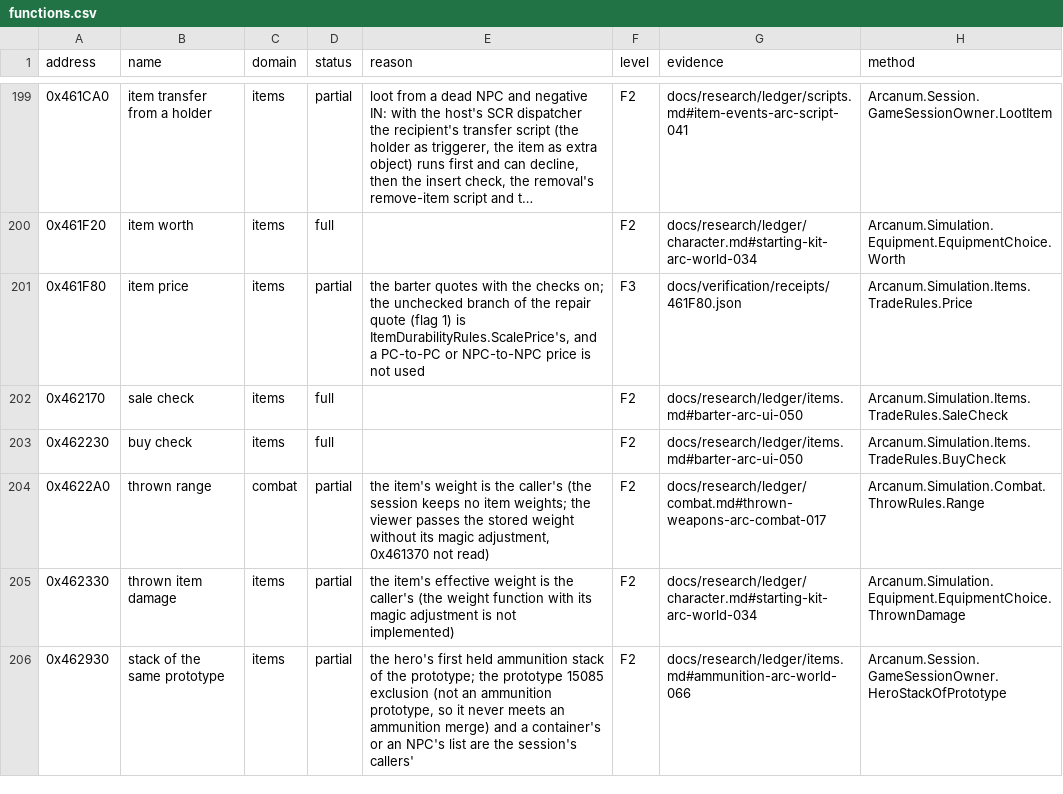
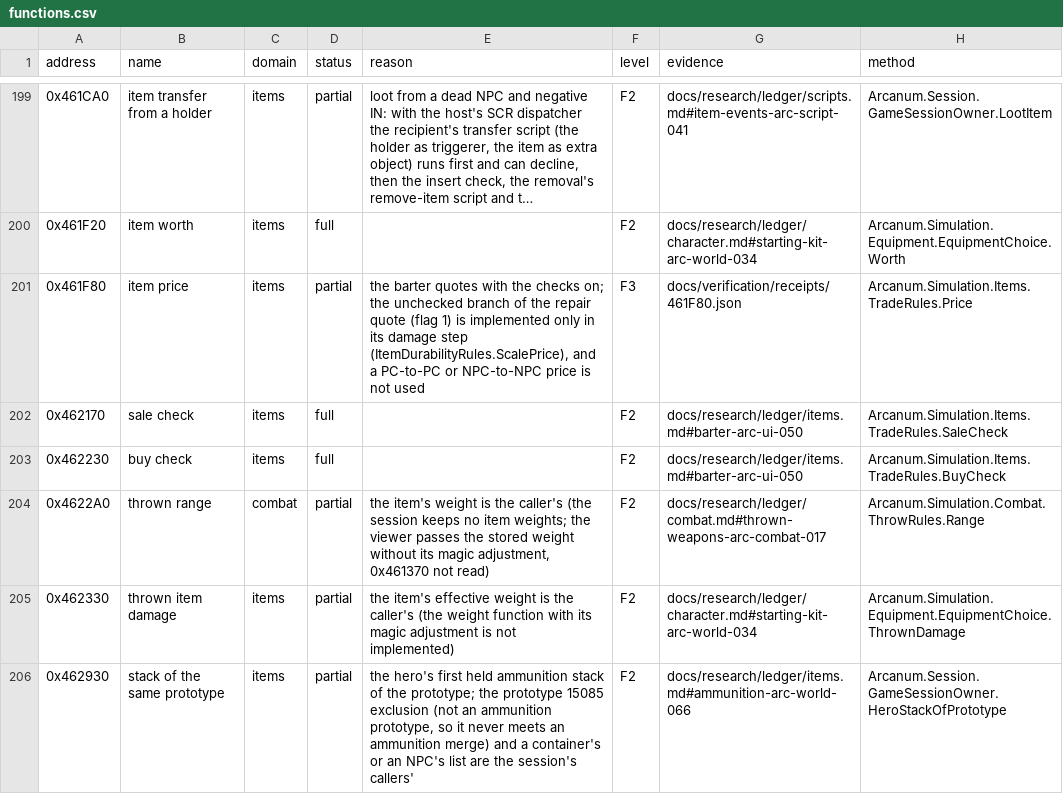
Before and after one commit to Simarglok/arcanum-steamwoven, a CSV file: docs/verification/functions.csv, drawn as a sheet; only a part is shown, gaps mark what is left out; long unchanged cells end in ….

```diff
--- a/docs/verification/functions.csv
+++ b/docs/verification/functions.csv
@@ -200,3 +200,3 @@ address,name,domain,status,reason,level,evidence,method
 0x461F20,item worth,items,full,,F2,docs/research/ledger/character.md#starting-kit-arc-world-034,Arcanum.Simulation.Equipment.EquipmentChoice.Worth
-0x461F80,item price,items,partial,"the barter quotes with the checks on; the unchecked branch of the repair quote (flag 1) is ItemDurabilityRules.ScalePrice's, and a PC-to-PC or NPC-to-NPC price is not used",F3,docs/verification/receipts/461F80.json,Arcanum.Simulation.Items.TradeRules.Price
+0x461F80,item price,items,partial,"the barter quotes with the checks on; the unchecked branch of the repair quote (flag 1) is implemented only in its damage step (ItemDurabilityRules.ScalePrice), and a PC-to-PC or NPC-to-NPC price is not used",F3,docs/verification/receipts/461F80.json,Arcanum.Simulation.Items.TradeRules.Price
 0x462170,sale check,items,full,,F2,docs/research/ledger/items.md#barter-arc-ui-050,Arcanum.Simulation.Items.TradeRules.SaleCheck
```
Also changed, not shown: 7 other files.
